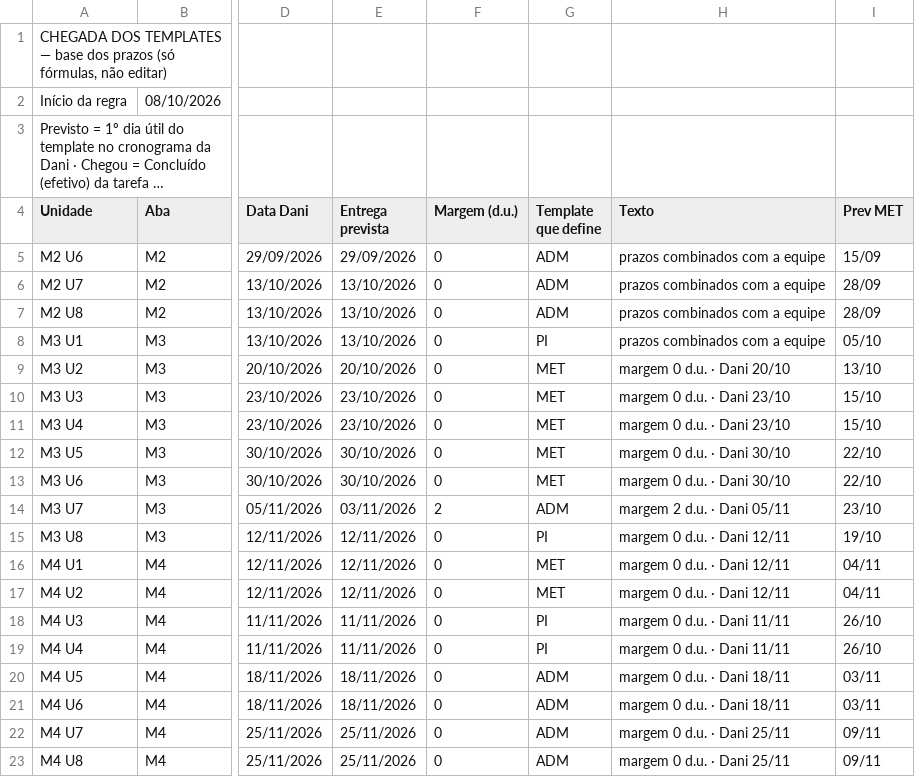
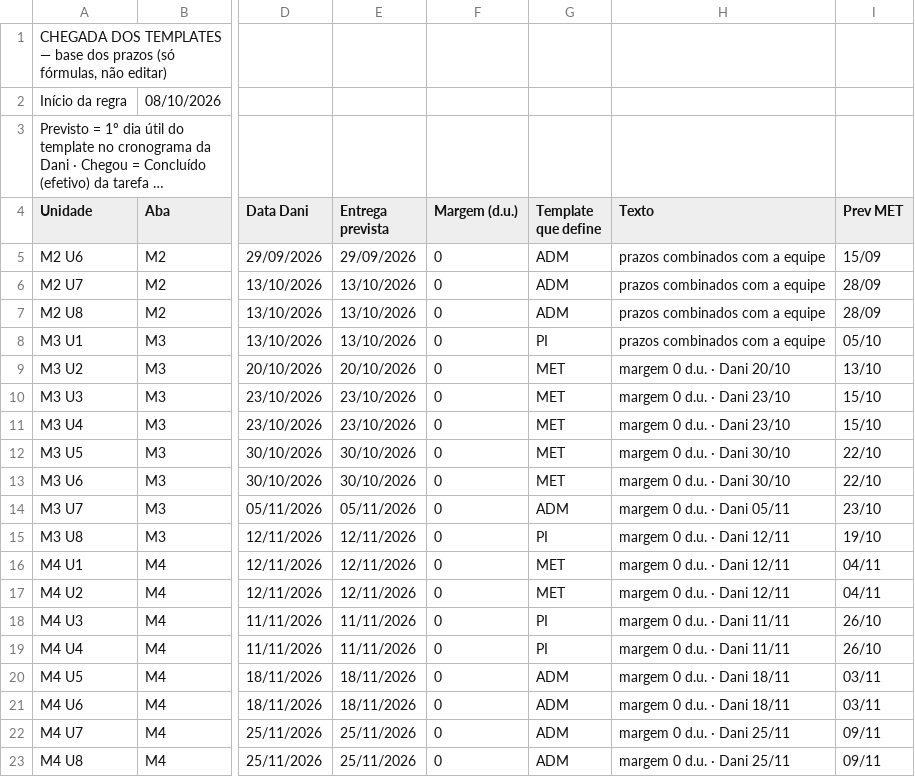
Before and after one commit to Moodle-IFTP-AL/Painel-de-Construcao, a CSV file: chegadas.csv, drawn as a sheet; only a part is shown, gaps mark what is left out; long unchanged cells end in …; the diff names each change by its address in the sheet, - before the commit and + after, or states it on an @@ line.

Commit message:
esteira: dados de 27/10/2026 10:01

```diff
--- a/chegadas.csv
+++ b/chegadas.csv
-E14 (Entrega prevista): 03/11/2026
+E14 (Entrega prevista): 05/11/2026
-F14 (Margem (d.u.)): 2
+F14 (Margem (d.u.)): 0
-H14 (Texto): margem 2 d.u. · Dani 05/11
+H14 (Texto): margem 0 d.u. · Dani 05/11
```
